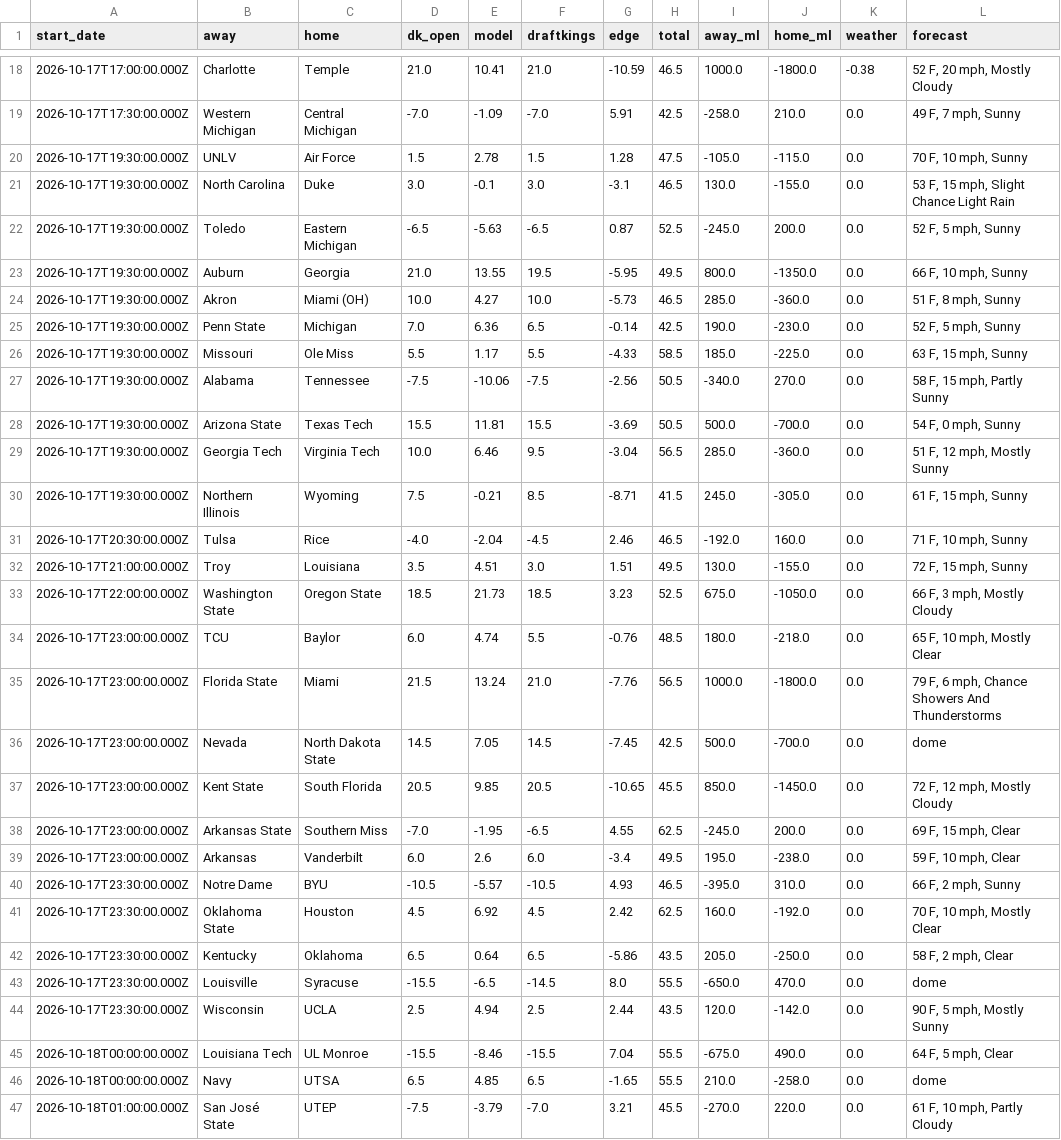
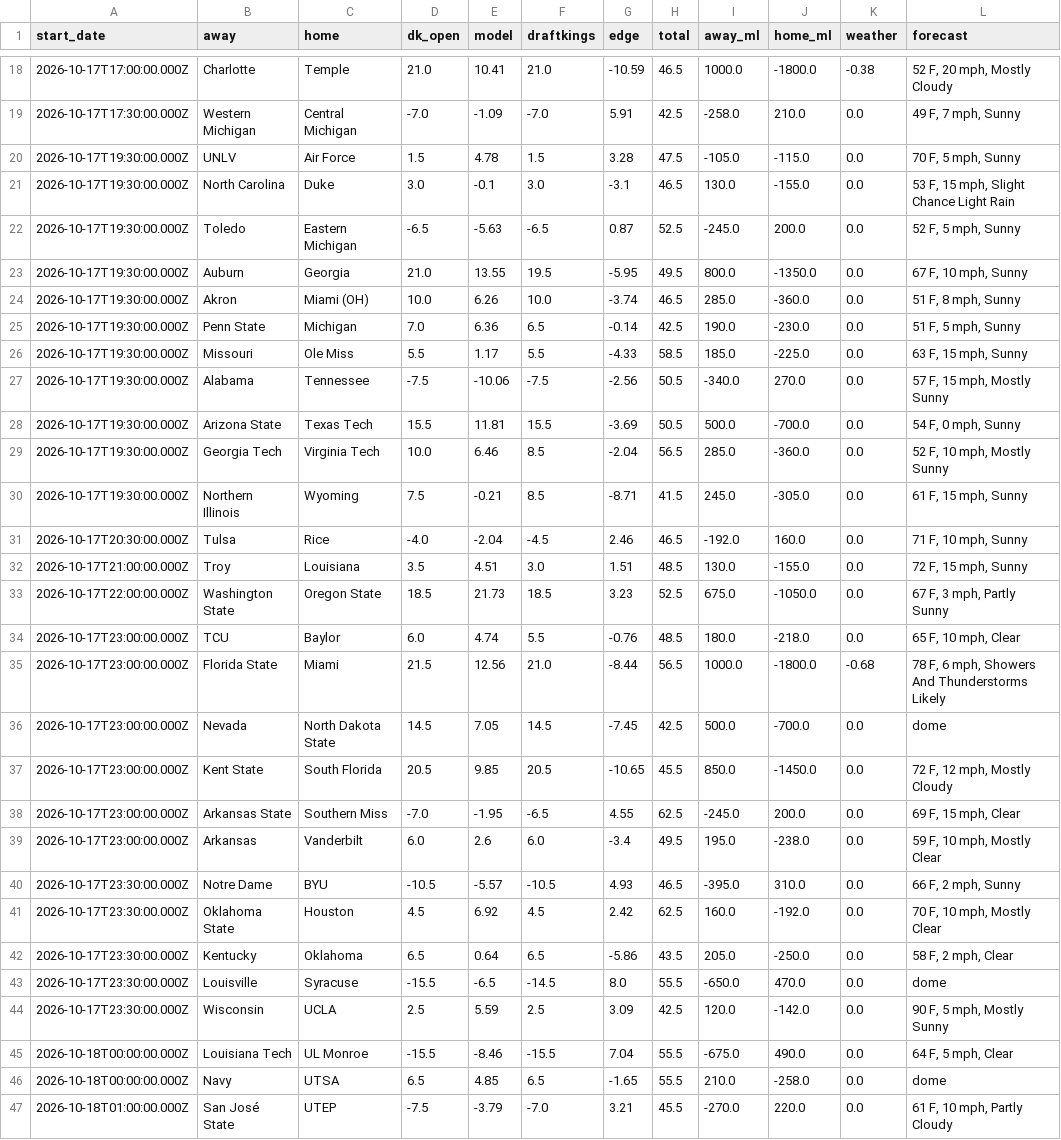
Before and after one commit to swisscheesed14-cfp/cfmp, a CSV file: data/reports/2026-w07/Week7Matchups.csv, drawn as a sheet; only a part is shown, gaps mark what is left out; the diff covers the shown part only.

```diff
--- a/data/reports/2026-w07/Week7Matchups.csv
+++ b/data/reports/2026-w07/Week7Matchups.csv
@@ -19,18 +19,18 @@ start_date,away,home,dk_open,model,draftkings,edge,total,away_ml,home_ml,weather
 2026-10-17T17:30:00.000Z,Western Michigan,Central Michigan,-7.0,-1.09,-7.0,5.91,42.5,-258.0,210.0,0.0,"49 F, 7 mph, Sunny"
-2026-10-17T19:30:00.000Z,UNLV,Air Force,1.5,2.78,1.5,1.28,47.5,-105.0,-115.0,0.0,"70 F, 10 mph, Sunny"
+2026-10-17T19:30:00.000Z,UNLV,Air Force,1.5,4.78,1.5,3.28,47.5,-105.0,-115.0,0.0,"70 F, 5 mph, Sunny"
 2026-10-17T19:30:00.000Z,North Carolina,Duke,3.0,-0.1,3.0,-3.1,46.5,130.0,-155.0,0.0,"53 F, 15 mph, Slight Chance Light Rain"
 2026-10-17T19:30:00.000Z,Toledo,Eastern Michigan,-6.5,-5.63,-6.5,0.87,52.5,-245.0,200.0,0.0,"52 F, 5 mph, Sunny"
-2026-10-17T19:30:00.000Z,Auburn,Georgia,21.0,13.55,19.5,-5.95,49.5,800.0,-1350.0,0.0,"66 F, 10 mph, Sunny"
-2026-10-17T19:30:00.000Z,Akron,Miami (OH),10.0,4.27,10.0,-5.73,46.5,285.0,-360.0,0.0,"51 F, 8 mph, Sunny"
-2026-10-17T19:30:00.000Z,Penn State,Michigan,7.0,6.36,6.5,-0.14,42.5,190.0,-230.0,0.0,"52 F, 5 mph, Sunny"
+2026-10-17T19:30:00.000Z,Auburn,Georgia,21.0,13.55,19.5,-5.95,49.5,800.0,-1350.0,0.0,"67 F, 10 mph, Sunny"
+2026-10-17T19:30:00.000Z,Akron,Miami (OH),10.0,6.26,10.0,-3.74,46.5,285.0,-360.0,0.0,"51 F, 8 mph, Sunny"
+2026-10-17T19:30:00.000Z,Penn State,Michigan,7.0,6.36,6.5,-0.14,42.5,190.0,-230.0,0.0,"51 F, 5 mph, Sunny"
 2026-10-17T19:30:00.000Z,Missouri,Ole Miss,5.5,1.17,5.5,-4.33,58.5,185.0,-225.0,0.0,"63 F, 15 mph, Sunny"
-2026-10-17T19:30:00.000Z,Alabama,Tennessee,-7.5,-10.06,-7.5,-2.56,50.5,-340.0,270.0,0.0,"58 F, 15 mph, Partly Sunny"
+2026-10-17T19:30:00.000Z,Alabama,Tennessee,-7.5,-10.06,-7.5,-2.56,50.5,-340.0,270.0,0.0,"57 F, 15 mph, Mostly Sunny"
 2026-10-17T19:30:00.000Z,Arizona State,Texas Tech,15.5,11.81,15.5,-3.69,50.5,500.0,-700.0,0.0,"54 F, 0 mph, Sunny"
-2026-10-17T19:30:00.000Z,Georgia Tech,Virginia Tech,10.0,6.46,9.5,-3.04,56.5,285.0,-360.0,0.0,"51 F, 12 mph, Mostly Sunny"
+2026-10-17T19:30:00.000Z,Georgia Tech,Virginia Tech,10.0,6.46,8.5,-2.04,56.5,285.0,-360.0,0.0,"52 F, 10 mph, Mostly Sunny"
 2026-10-17T19:30:00.000Z,Northern Illinois,Wyoming,7.5,-0.21,8.5,-8.71,41.5,245.0,-305.0,0.0,"61 F, 15 mph, Sunny"
 2026-10-17T20:30:00.000Z,Tulsa,Rice,-4.0,-2.04,-4.5,2.46,46.5,-192.0,160.0,0.0,"71 F, 10 mph, Sunny"
-2026-10-17T21:00:00.000Z,Troy,Louisiana,3.5,4.51,3.0,1.51,49.5,130.0,-155.0,0.0,"72 F, 15 mph, Sunny"
-2026-10-17T22:00:00.000Z,Washington State,Oregon State,18.5,21.73,18.5,3.23,52.5,675.0,-1050.0,0.0,"66 F, 3 mph, Mostly Cloudy"
-2026-10-17T23:00:00.000Z,TCU,Baylor,6.0,4.74,5.5,-0.76,48.5,180.0,-218.0,0.0,"65 F, 10 mph, Mostly Clear"
-2026-10-17T23:00:00.000Z,Florida State,Miami,21.5,13.24,21.0,-7.76,56.5,1000.0,-1800.0,0.0,"79 F, 6 mph, Chance Showers And Thunderstorms"
+2026-10-17T21:00:00.000Z,Troy,Louisiana,3.5,4.51,3.0,1.51,48.5,130.0,-155.0,0.0,"72 F, 15 mph, Sunny"
+2026-10-17T22:00:00.000Z,Washington State,Oregon State,18.5,21.73,18.5,3.23,52.5,675.0,-1050.0,0.0,"67 F, 3 mph, Partly Sunny"
+2026-10-17T23:00:00.000Z,TCU,Baylor,6.0,4.74,5.5,-0.76,48.5,180.0,-218.0,0.0,"65 F, 10 mph, Clear"
+2026-10-17T23:00:00.000Z,Florida State,Miami,21.5,12.56,21.0,-8.44,56.5,1000.0,-1800.0,-0.68,"78 F, 6 mph, Showers And Thunderstorms Likely"
 2026-10-17T23:00:00.000Z,Nevada,North Dakota State,14.5,7.05,14.5,-7.45,42.5,500.0,-700.0,0.0,dome
@@ -38,3 +38,3 @@ start_date,away,home,dk_open,model,draftkings,edge,total,away_ml,home_ml,weather
 2026-10-17T23:00:00.000Z,Arkansas State,Southern Miss,-7.0,-1.95,-6.5,4.55,62.5,-245.0,200.0,0.0,"69 F, 15 mph, Clear"
-2026-10-17T23:00:00.000Z,Arkansas,Vanderbilt,6.0,2.6,6.0,-3.4,49.5,195.0,-238.0,0.0,"59 F, 10 mph, Clear"
+2026-10-17T23:00:00.000Z,Arkansas,Vanderbilt,6.0,2.6,6.0,-3.4,49.5,195.0,-238.0,0.0,"59 F, 10 mph, Mostly Clear"
 2026-10-17T23:30:00.000Z,Notre Dame,BYU,-10.5,-5.57,-10.5,4.93,46.5,-395.0,310.0,0.0,"66 F, 2 mph, Sunny"
@@ -43,3 +43,3 @@ start_date,away,home,dk_open,model,draftkings,edge,total,away_ml,home_ml,weather
 2026-10-17T23:30:00.000Z,Louisville,Syracuse,-15.5,-6.5,-14.5,8.0,55.5,-650.0,470.0,0.0,dome
-2026-10-17T23:30:00.000Z,Wisconsin,UCLA,2.5,4.94,2.5,2.44,43.5,120.0,-142.0,0.0,"90 F, 5 mph, Mostly Sunny"
+2026-10-17T23:30:00.000Z,Wisconsin,UCLA,2.5,5.59,2.5,3.09,42.5,120.0,-142.0,0.0,"90 F, 5 mph, Mostly Sunny"
 2026-10-18T00:00:00.000Z,Louisiana Tech,UL Monroe,-15.5,-8.46,-15.5,7.04,55.5,-675.0,490.0,0.0,"64 F, 5 mph, Clear"
```
Also changed, not shown: 37 edited cells elsewhere in this file, data/reports/2026-w06/playoff.csv, data/reports/latest/fpi_top25.csv.
